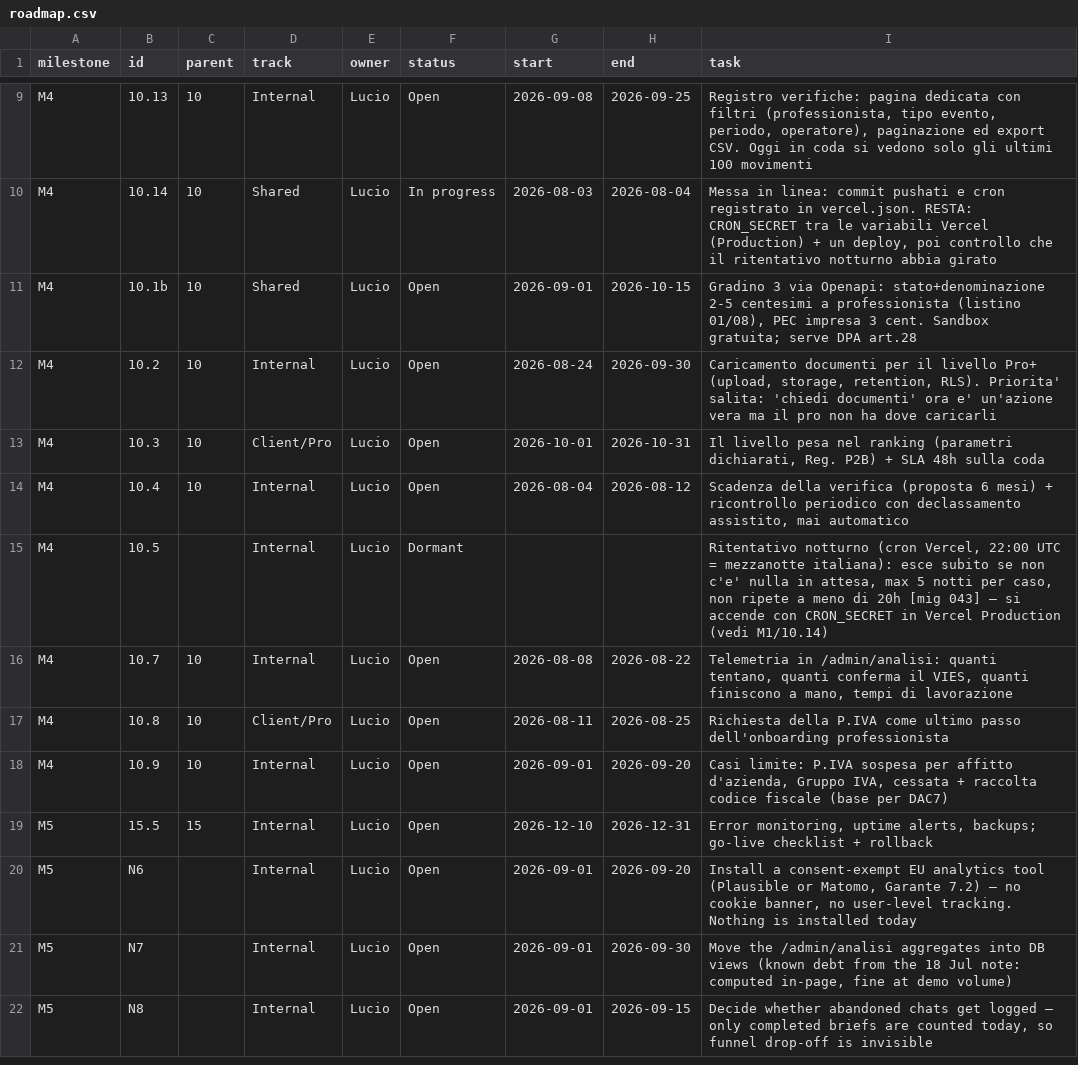
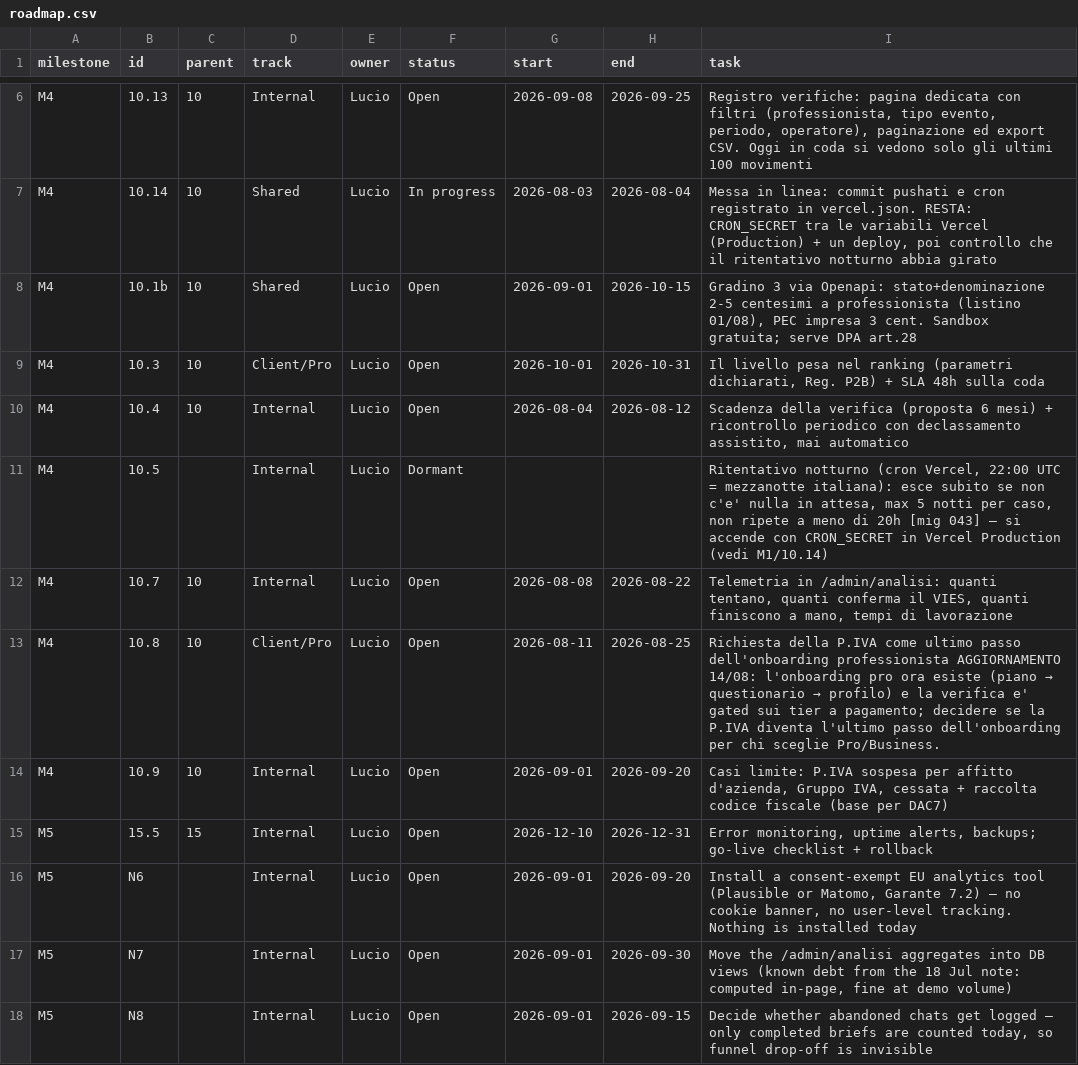
Before and after one commit to UnicorniDiBob/Bob_webapp, a CSV file: roadmap/roadmap.csv, drawn as a sheet; only a part is shown, gaps mark what is left out; the diff covers the shown part only.

```diff
--- a/roadmap/roadmap.csv
+++ b/roadmap/roadmap.csv
@@ -11,3 +8,2 @@ M4,10.14,10,Shared,Lucio,In progress,2026-08-03,2026-08-04,"Messa in linea: comm
 M4,10.1b,10,Shared,Lucio,Open,2026-09-01,2026-10-15,"Gradino 3 via Openapi: stato+denominazione 2-5 centesimi a professionista (listino 01/08), PEC impresa 3 cent. Sandbox gratuita; serve DPA art.28"
-M4,10.2,10,Internal,Lucio,Open,2026-08-24,2026-09-30,"Caricamento documenti per il livello Pro+ (upload, storage, retention, RLS). Priorita' salita: 'chiedi documenti' ora e' un'azione vera ma il pro non ha dove caricarli"
 M4,10.3,10,Client/Pro,Lucio,Open,2026-10-01,2026-10-31,"Il livello pesa nel ranking (parametri dichiarati, Reg. P2B) + SLA 48h sulla coda"
@@ -16,3 +12,3 @@ M4,10.5,,Internal,Lucio,Dormant,,,"Ritentativo notturno (cron Vercel, 22:00 UTC
 M4,10.7,10,Internal,Lucio,Open,2026-08-08,2026-08-22,"Telemetria in /admin/analisi: quanti tentano, quanti conferma il VIES, quanti finiscono a mano, tempi di lavorazione"
-M4,10.8,10,Client/Pro,Lucio,Open,2026-08-11,2026-08-25,Richiesta della P.IVA come ultimo passo dell'onboarding professionista
+M4,10.8,10,Client/Pro,Lucio,Open,2026-08-11,2026-08-25,Richiesta della P.IVA come ultimo passo dell'onboarding professionista AGGIORNAMENTO 14/08: l'onboarding pro ora esiste (piano → questionario → profilo) e la verifica e' gated sui tier a pagamento; decidere se la P.IVA diventa l'ultimo passo dell'onboarding per chi sceglie Pro/Business.
 M4,10.9,10,Internal,Lucio,Open,2026-09-01,2026-09-20,"Casi limite: P.IVA sospesa per affitto d'azienda, Gruppo IVA, cessata + raccolta codice fiscale (base per DAC7)"
```
Also changed, not shown: 2 added rows and 3 removed rows elsewhere in this file, roadmap/ARCHIVE.csv, roadmap/milestones.csv, 18 other files.
